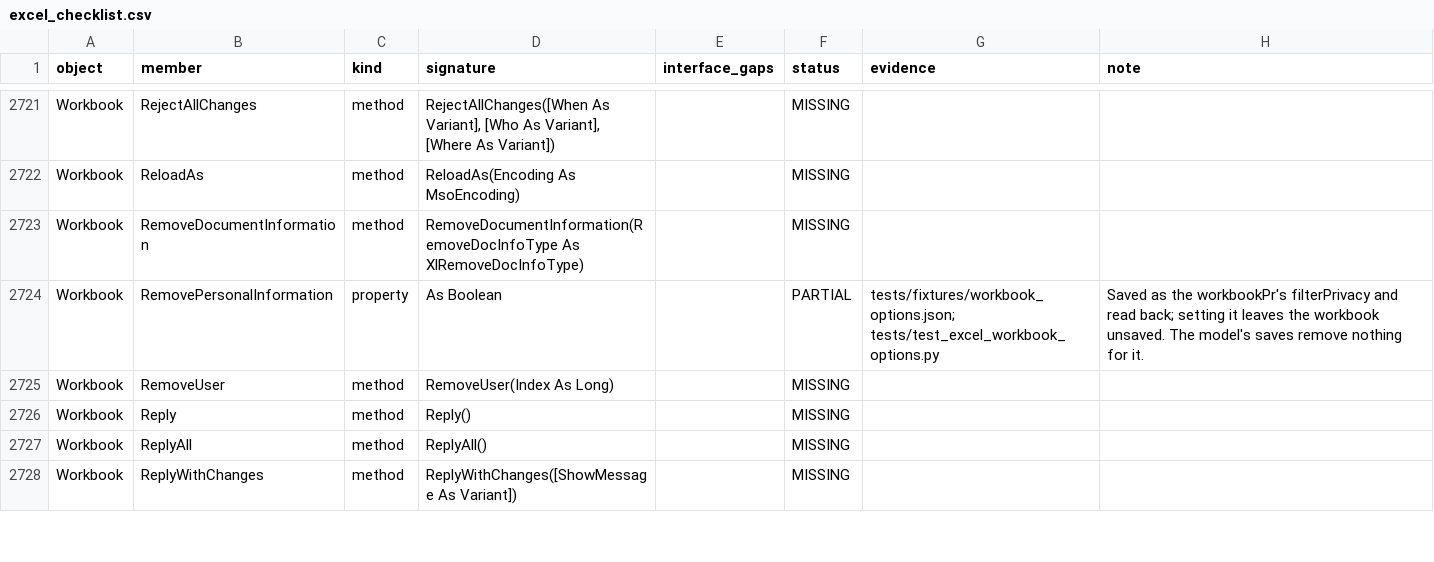
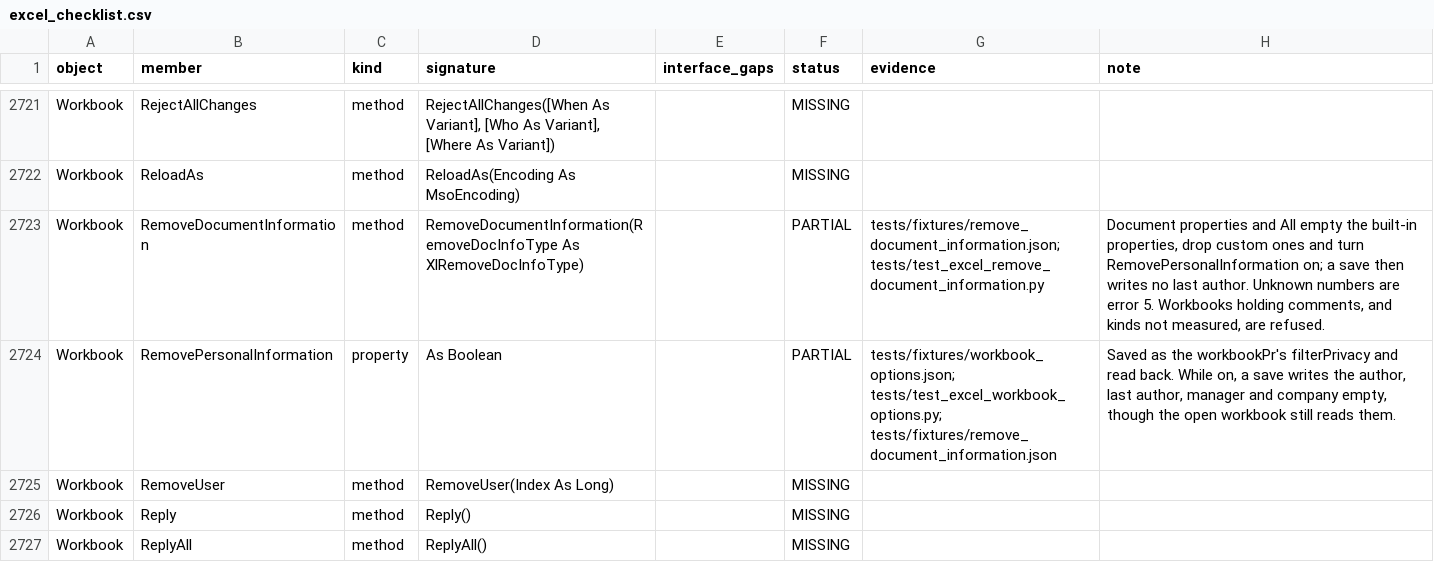
Before and after one commit to WilliamSmithEdward/pyOpenVBA, a CSV file: docs/excel_checklist.csv, drawn as a sheet; only a part is shown, gaps mark what is left out; the shorter side is filled out with more unchanged rows.

Commit message:
Remove document information as Excel does

```diff
--- a/docs/excel_checklist.csv
+++ b/docs/excel_checklist.csv
@@ -2722,4 +2722,4 @@ Workbook,RejectAllChanges,method,"RejectAllChanges([When As Variant], [Who As Va
 Workbook,ReloadAs,method,ReloadAs(Encoding As MsoEncoding),,MISSING,,
-Workbook,RemoveDocumentInformation,method,RemoveDocumentInformation(RemoveDocInfoType As XlRemoveDocInfoType),,MISSING,,
-Workbook,RemovePersonalInformation,property,As Boolean,,PARTIAL,tests/fixtures/workbook_options.json; tests/test_excel_workbook_options.py,Saved as the workbookPr's filterPrivacy and read back; setting it leaves the workbook unsaved. The model's saves remove nothing for it.
+Workbook,RemoveDocumentInformation,method,RemoveDocumentInformation(RemoveDocInfoType As XlRemoveDocInfoType),,PARTIAL,tests/fixtures/remove_document_information.json; tests/test_excel_remove_document_information.py,"Document properties and All empty the built-in properties, drop custom ones and turn RemovePersonalInformation on; a save then writes no last author. Unknown numbers are error 5. Workbooks holding comments, and kinds not measured, are refused."
+Workbook,RemovePersonalInformation,property,As Boolean,,PARTIAL,tests/fixtures/workbook_options.json; tests/test_excel_workbook_options.py; tests/fixtures/remove_document_information.json,"Saved as the workbookPr's filterPrivacy and read back. While on, a save writes the author, last author, manager and company empty, though the open workbook still reads them."
 Workbook,RemoveUser,method,RemoveUser(Index As Long),,MISSING,,
```
Also changed, not shown: 5 other files.
